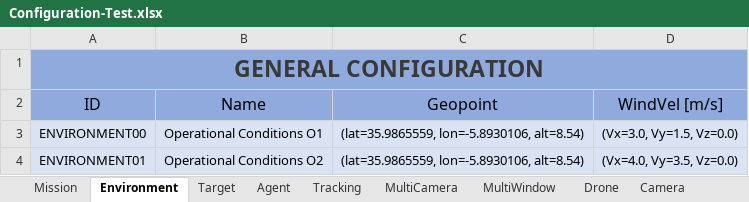
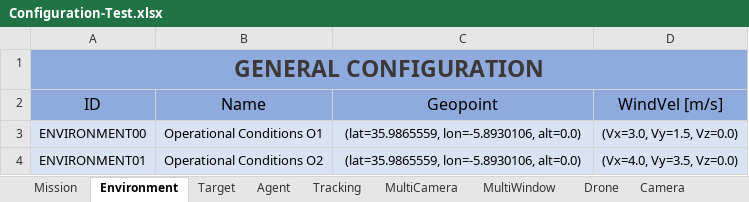
Before and after one commit to JoseLopez36/FlyChams-ROS2, an Excel workbook: config/Configuration-Test.xlsx, sheet Environment, drawn as a sheet; values as stored, in another font and other column widths than the file's, no borders; table styles not drawn; the diff names each change by its address in the sheet, - before the commit and + after, or states it on an @@ line.

```diff
--- a/config/Configuration-Test.xlsx (sheet Environment)
+++ b/config/Configuration-Test.xlsx (sheet Environment)
-C3:C4 (Geopoint): (lat=35.9865559, lon=-5.8930106, alt=8.54)
+C3:C4 (Geopoint): (lat=35.9865559, lon=-5.8930106, alt=0.0)
```
Also changed, not shown: 27 other files.
